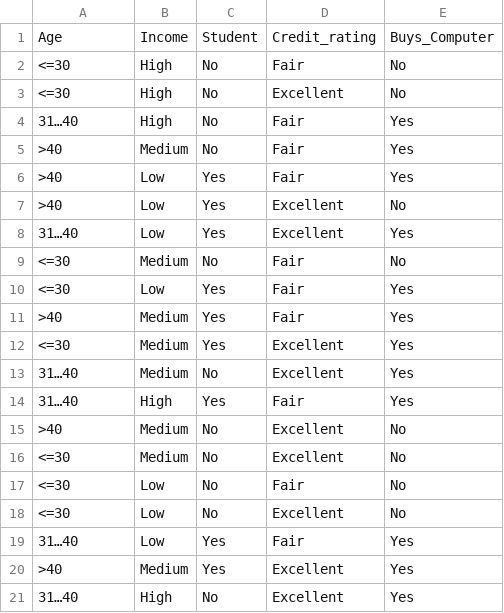
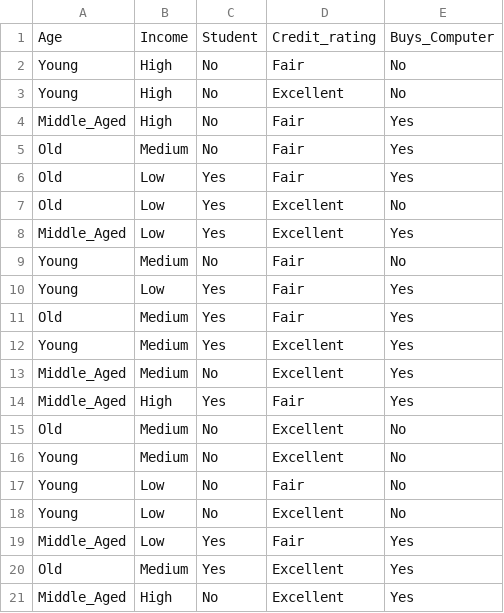
Before and after one commit to Laura2702/content, a CSV file: DATA_DET.csv, drawn as a sheet.

Commit message:
Update DATA_DET.csv

```diff
--- a/DATA_DET.csv
+++ b/DATA_DET.csv
@@ -1,21 +1,21 @@
 Age,Income,Student,Credit_rating,Buys_Computer
-<=30,High,No,Fair,No
-<=30,High,No,Excellent,No
-31…40,High,No,Fair,Yes
->40,Medium,No,Fair,Yes
->40,Low,Yes,Fair,Yes
->40,Low,Yes,Excellent,No
-31…40,Low,Yes,Excellent,Yes
-<=30,Medium,No,Fair,No
-<=30,Low,Yes,Fair,Yes
->40,Medium,Yes,Fair,Yes
-<=30,Medium,Yes,Excellent,Yes
-31…40,Medium,No,Excellent,Yes
-31…40,High,Yes,Fair,Yes
->40,Medium,No,Excellent,No
-<=30,Medium,No,Excellent,No
-<=30,Low,No,Fair,No
-<=30,Low,No,Excellent,No
-31…40,Low,Yes,Fair,Yes
->40,Medium,Yes,Excellent,Yes
-31…40,High,No,Excellent,Yes
+Young,High,No,Fair,No
+Young,High,No,Excellent,No
+Middle_Aged,High,No,Fair,Yes
+Old,Medium,No,Fair,Yes
+Old,Low,Yes,Fair,Yes
+Old,Low,Yes,Excellent,No
+Middle_Aged,Low,Yes,Excellent,Yes
+Young,Medium,No,Fair,No
+Young,Low,Yes,Fair,Yes
+Old,Medium,Yes,Fair,Yes
+Young,Medium,Yes,Excellent,Yes
+Middle_Aged,Medium,No,Excellent,Yes
+Middle_Aged,High,Yes,Fair,Yes
+Old,Medium,No,Excellent,No
+Young,Medium,No,Excellent,No
+Young,Low,No,Fair,No
+Young,Low,No,Excellent,No
+Middle_Aged,Low,Yes,Fair,Yes
+Old,Medium,Yes,Excellent,Yes
+Middle_Aged,High,No,Excellent,Yes
```
